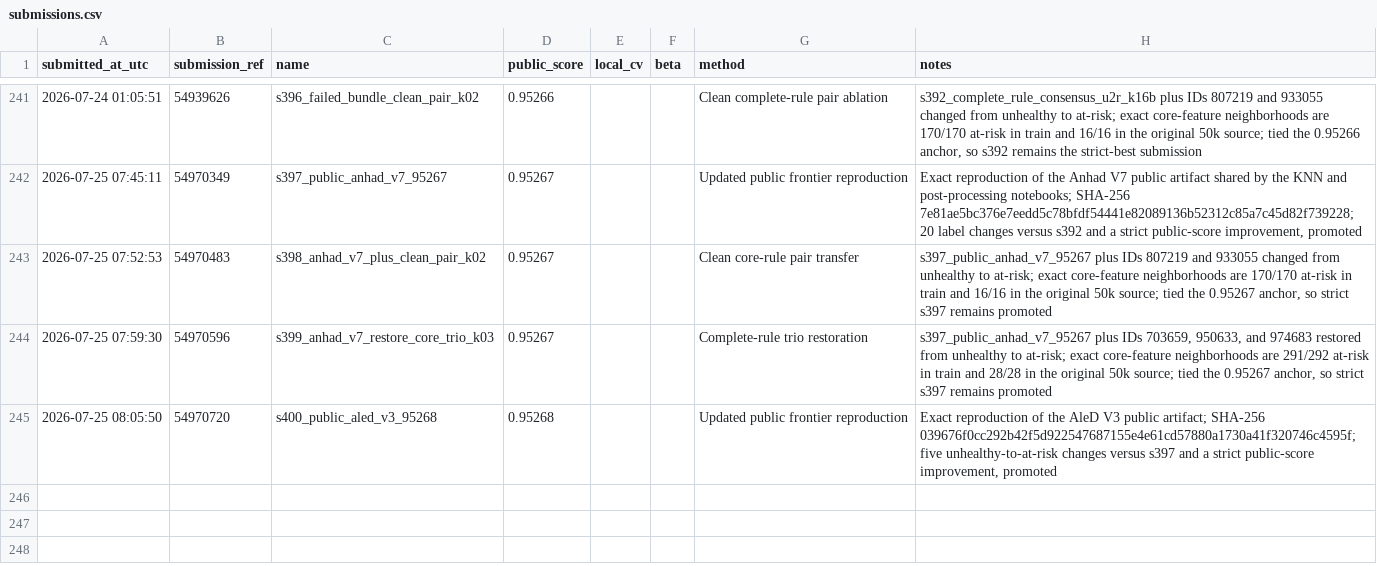
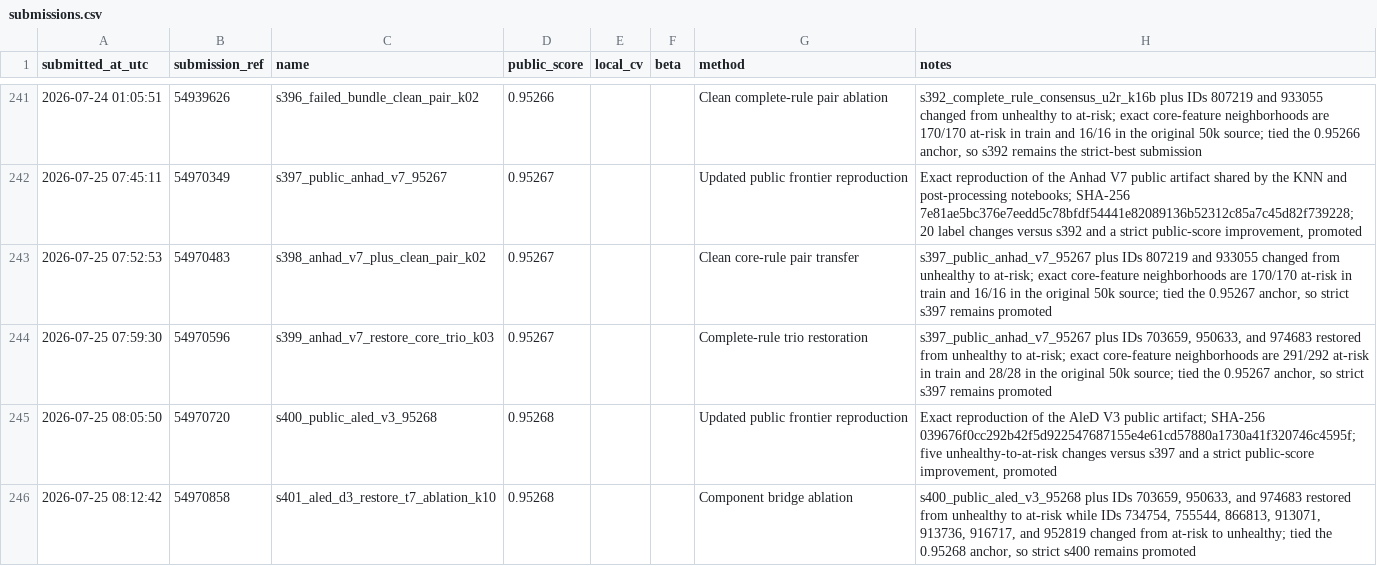
Before and after one commit to Beiciccc/predicting-student-health-risk, a CSV file: reports/submissions.csv, drawn as a sheet; only a part is shown, gaps mark what is left out; the diff names each change by its address in the sheet, - before the commit and + after, or states it on an @@ line.

Commit message:
Record submission s401

```diff
--- a/reports/submissions.csv
+++ b/reports/submissions.csv
+row 246: 2026-07-25 08:12:42 | 54970858 | s401_aled_d3_restore_t7_ablation_k10 | 0.95268 |  |  | Component bridge ablation | s400_public_aled_v3_95268 plus IDs 703659, 950633, and 974683 restored from unhealthy to at-risk while IDs 734754, 755544, 866813, 913071, 913736, 916717, and 952819 changed from at-risk to unhealthy; tied the 0.95268 anchor, so strict s400 remains promoted
```
Also changed, not shown: 2 other files.
